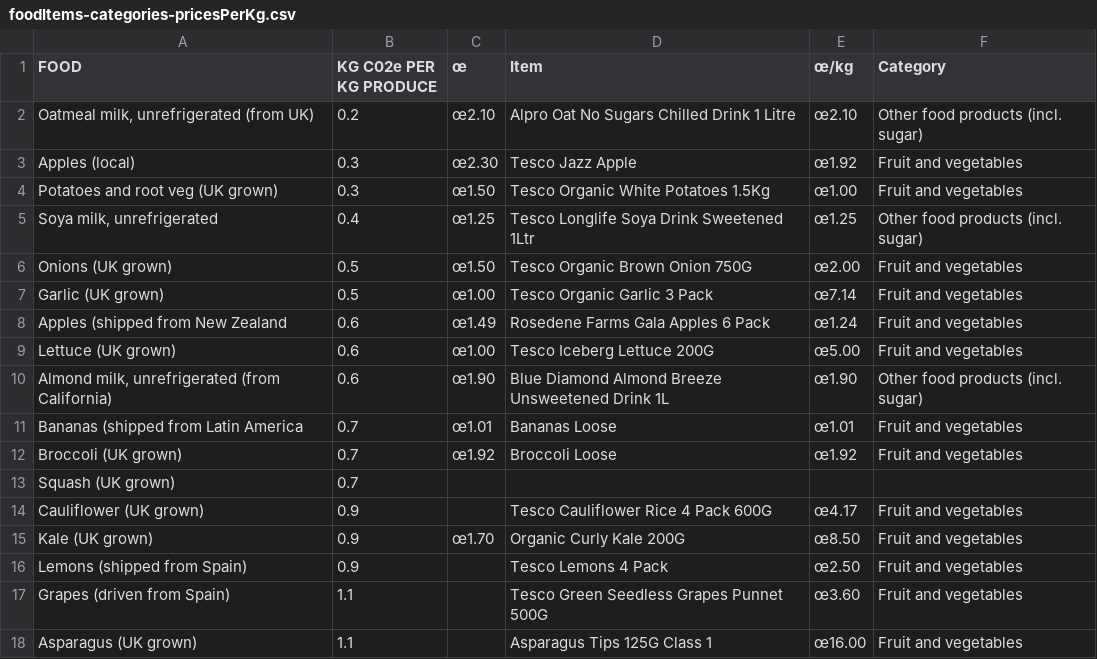
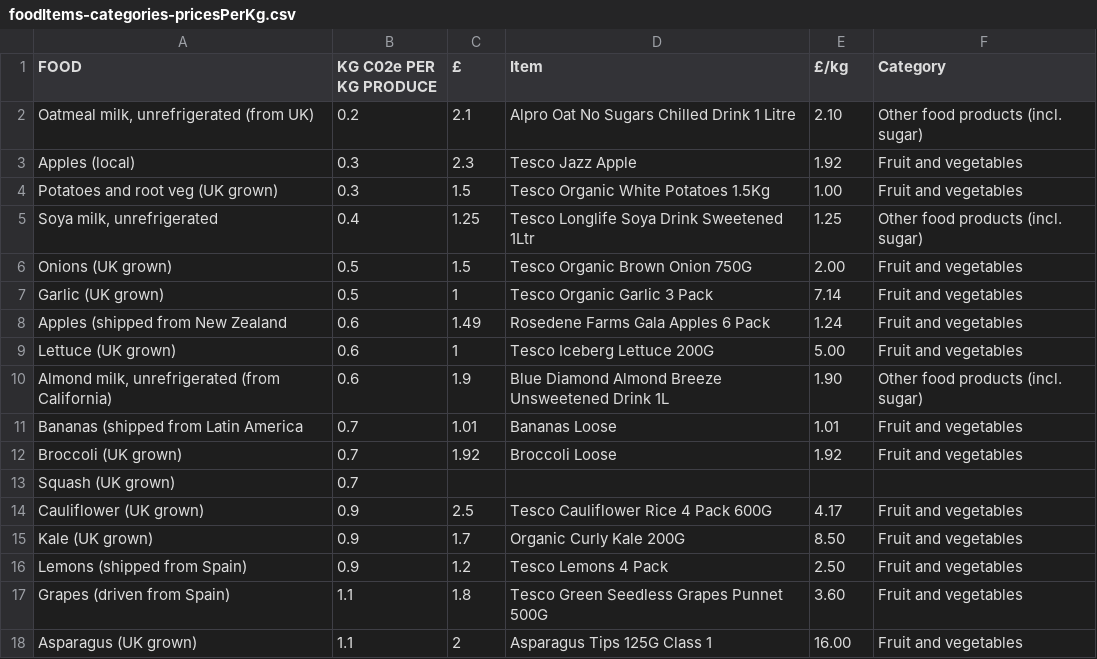
Before and after one commit to JackieBoyBlue/GroceryEmissionTracker, a CSV file: app/datasets/foodItems-categories-pricesPerKg.csv, drawn as a sheet; only a part is shown; the diff covers the shown part only.

```diff
--- a/app/datasets/foodItems-categories-pricesPerKg.csv
+++ b/app/datasets/foodItems-categories-pricesPerKg.csv
@@ -1,18 +1,18 @@
-FOOD,KG C02e PER KG PRODUCE,œ,Item,œ/kg,Category
-"Oatmeal milk, unrefrigerated (from UK)",0.2,œ2.10,Alpro Oat No Sugars Chilled Drink 1 Litre,œ2.10,Other food products (incl. sugar)
-Apples (local),0.3,œ2.30,Tesco Jazz Apple,œ1.92,Fruit and vegetables
-Potatoes and root veg (UK grown),0.3,œ1.50,Tesco Organic White Potatoes 1.5Kg,œ1.00,Fruit and vegetables
-"Soya milk, unrefrigerated",0.4,œ1.25,Tesco Longlife Soya Drink Sweetened 1Ltr,œ1.25,Other food products (incl. sugar)
-Onions (UK grown),0.5,œ1.50,Tesco Organic Brown Onion 750G,œ2.00,Fruit and vegetables
-Garlic (UK grown),0.5,œ1.00,Tesco Organic Garlic 3 Pack,œ7.14,Fruit and vegetables
-Apples (shipped from New Zealand,0.6,œ1.49,Rosedene Farms Gala Apples 6 Pack,œ1.24,Fruit and vegetables
-Lettuce (UK grown),0.6,œ1.00,Tesco Iceberg Lettuce 200G,œ5.00,Fruit and vegetables
-"Almond milk, unrefrigerated (from California)",0.6,œ1.90,Blue Diamond Almond Breeze Unsweetened Drink 1L,œ1.90,Other food products (incl. sugar)
-Bananas (shipped from Latin America,0.7,œ1.01,Bananas Loose,œ1.01,Fruit and vegetables
-Broccoli (UK grown),0.7,œ1.92,Broccoli Loose,œ1.92,Fruit and vegetables
+FOOD,KG C02e PER KG PRODUCE,£,Item,£/kg,Category
+"Oatmeal milk, unrefrigerated (from UK)",0.2,2.1,Alpro Oat No Sugars Chilled Drink 1 Litre,2.10,Other food products (incl. sugar)
+Apples (local),0.3,2.3,Tesco Jazz Apple,1.92,Fruit and vegetables
+Potatoes and root veg (UK grown),0.3,1.5,Tesco Organic White Potatoes 1.5Kg,1.00,Fruit and vegetables
+"Soya milk, unrefrigerated",0.4,1.25,Tesco Longlife Soya Drink Sweetened 1Ltr,1.25,Other food products (incl. sugar)
+Onions (UK grown),0.5,1.5,Tesco Organic Brown Onion 750G,2.00,Fruit and vegetables
+Garlic (UK grown),0.5,1,Tesco Organic Garlic 3 Pack,7.14,Fruit and vegetables
+Apples (shipped from New Zealand,0.6,1.49,Rosedene Farms Gala Apples 6 Pack,1.24,Fruit and vegetables
+Lettuce (UK grown),0.6,1,Tesco Iceberg Lettuce 200G,5.00,Fruit and vegetables
+"Almond milk, unrefrigerated (from California)",0.6,1.9,Blue Diamond Almond Breeze Unsweetened Drink 1L,1.90,Other food products (incl. sugar)
+Bananas (shipped from Latin America,0.7,1.01,Bananas Loose,1.01,Fruit and vegetables
+Broccoli (UK grown),0.7,1.92,Broccoli Loose,1.92,Fruit and vegetables
 Squash (UK grown),0.7,,,,
-Cauliflower (UK grown),0.9,,Tesco Cauliflower Rice 4 Pack 600G,œ4.17,Fruit and vegetables
-Kale (UK grown),0.9,œ1.70,Organic Curly Kale 200G,œ8.50,Fruit and vegetables
-Lemons (shipped from Spain),0.9,,Tesco Lemons 4 Pack,œ2.50,Fruit and vegetables
-Grapes (driven from Spain),1.1,,Tesco Green Seedless Grapes Punnet 500G,œ3.60,Fruit and vegetables
-Asparagus (UK grown),1.1,,Asparagus Tips 125G Class 1,œ16.00,Fruit and vegetables
+Cauliflower (UK grown),0.9,2.5,Tesco Cauliflower Rice 4 Pack 600G,4.17,Fruit and vegetables
+Kale (UK grown),0.9,1.7,Organic Curly Kale 200G,8.50,Fruit and vegetables
+Lemons (shipped from Spain),0.9,1.2,Tesco Lemons 4 Pack,2.50,Fruit and vegetables
+Grapes (driven from Spain),1.1,1.8,Tesco Green Seedless Grapes Punnet 500G,3.60,Fruit and vegetables
+Asparagus (UK grown),1.1,2,Asparagus Tips 125G Class 1,16.00,Fruit and vegetables
```
Also changed, not shown: 113 edited cells elsewhere in this file, 9 other files.
